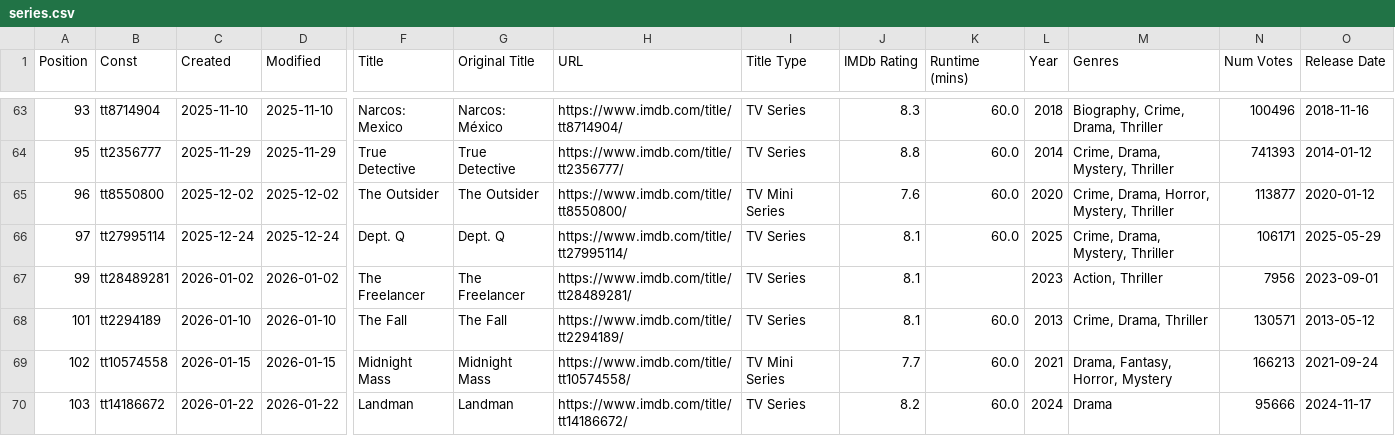
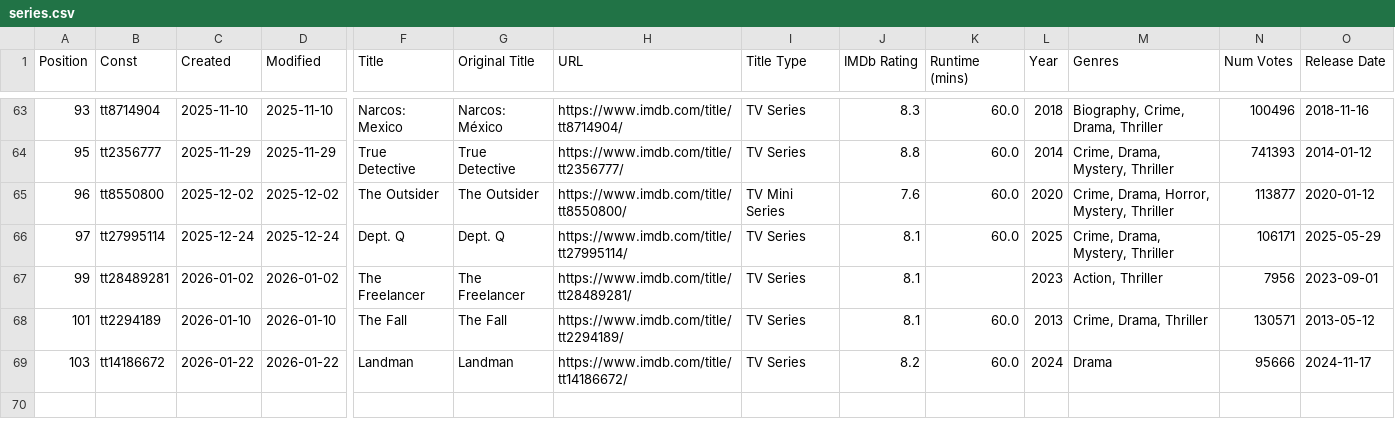
Before and after one commit to Ns81000/WHATSUP, a CSV file: data/series.csv, drawn as a sheet; only a part is shown, gaps mark what is left out; rows hold the shown columns only; the diff names each change by its address in the sheet, - before the commit and + after, or states it on an @@ line.

```diff
--- a/data/series.csv
+++ b/data/series.csv
-row 69: 102 | tt10574558 | 2026-01-15 | 2026-01-15 | Midnight Mass | Midnight Mass | https://www.imdb.com/title/tt10574558/ | TV Mini Series | 7.7 | 60.0 | 2021 | Drama, Fantasy, Horror, Mystery | 166213 | 2021-09-24
```
Also changed, not shown: data/movies.csv, 13 other files.
